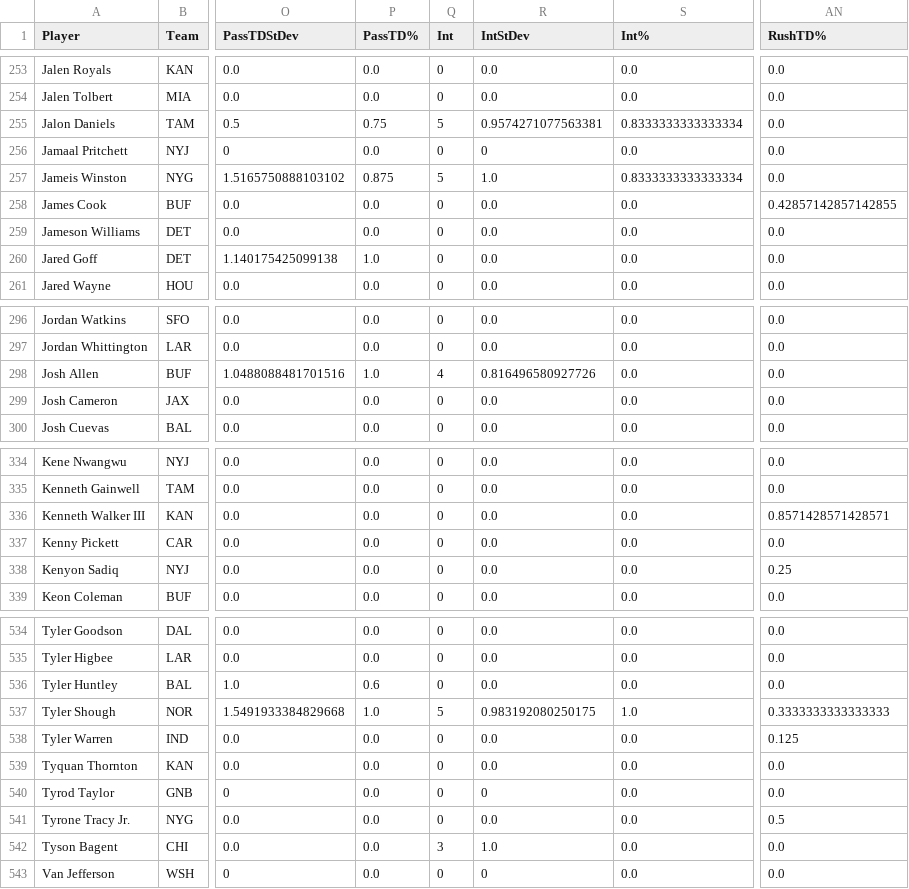
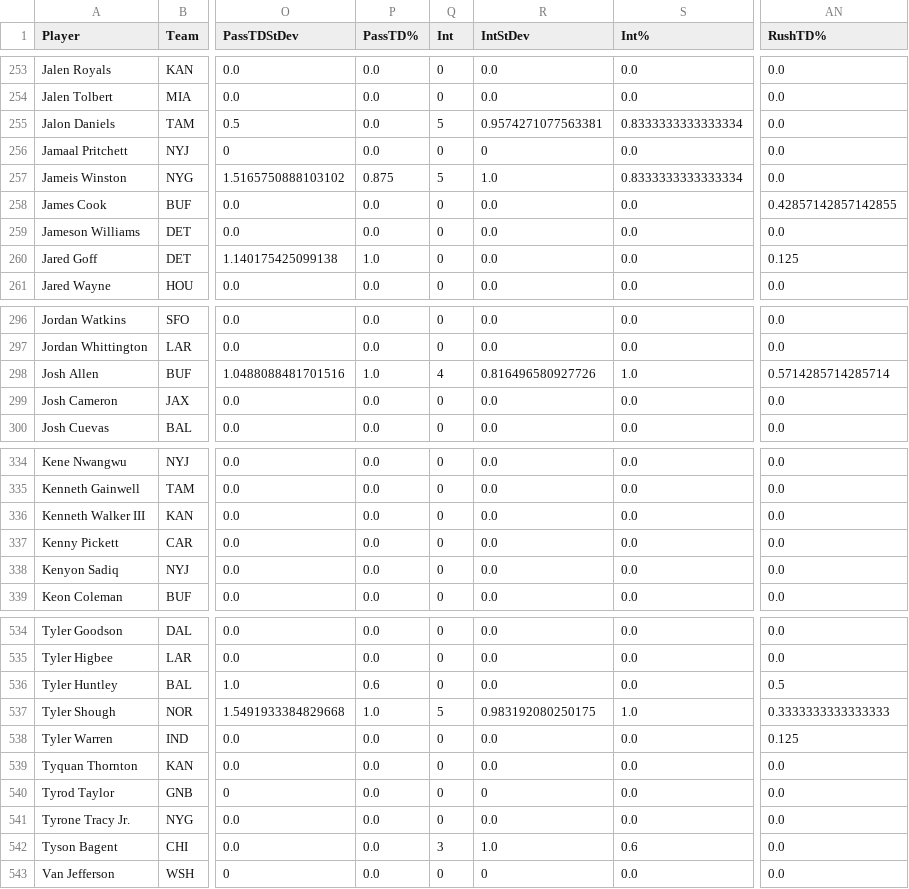
Before and after one commit to arahe1/WebProjects, a CSV file: CSVs/Useful.csv, drawn as a sheet; only a part is shown, gaps mark what is left out; the diff covers the shown part only; the diff names each change by its address in the sheet, - before the commit and + after, or states it on an @@ line.

```diff
--- a/CSVs/Useful.csv
+++ b/CSVs/Useful.csv
-P255 (PassTD%): 0.75
+P255 (PassTD%): 0.0
-AN260 (RushTD%): 0.0
+AN260 (RushTD%): 0.125
-S298 (Int%): 0.0
+S298 (Int%): 1.0
-AN298 (RushTD%): 0.0
+AN298 (RushTD%): 0.5714285714285714
-AN336 (RushTD%): 0.8571428571428571
+AN336 (RushTD%): 0.0
-AN338 (RushTD%): 0.25
+AN338 (RushTD%): 0.0
-AN536 (RushTD%): 0.0
+AN536 (RushTD%): 0.5
-AN541 (RushTD%): 0.5
+AN541 (RushTD%): 0.0
-S542 (Int%): 0.0
+S542 (Int%): 0.6
```
Also changed, not shown: 24 edited cells elsewhere in this file, CSVs/Rest_Of_Season.csv, CSVs/SuperFlex.csv, 15 other files.
